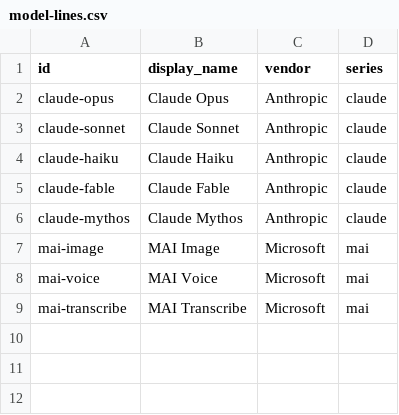
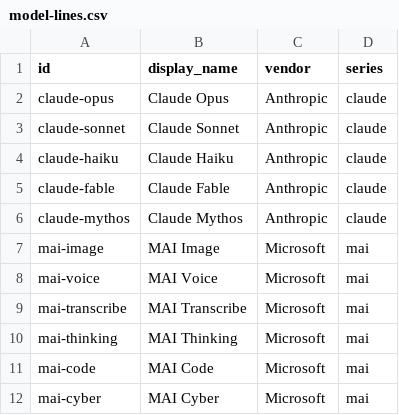
Before and after one commit to Bibbleq/frontier-model-tracker, a CSV file: generated/model-lines.csv, drawn as a sheet.

```diff
--- a/generated/model-lines.csv
+++ b/generated/model-lines.csv
@@ -9 +9,4 @@ mai-voice,MAI Voice,Microsoft,mai
 mai-transcribe,MAI Transcribe,Microsoft,mai
+mai-thinking,MAI Thinking,Microsoft,mai
+mai-code,MAI Code,Microsoft,mai
+mai-cyber,MAI Cyber,Microsoft,mai
```
Also changed, not shown: generated/current-state.csv, generated/events.csv, 10 other files.
